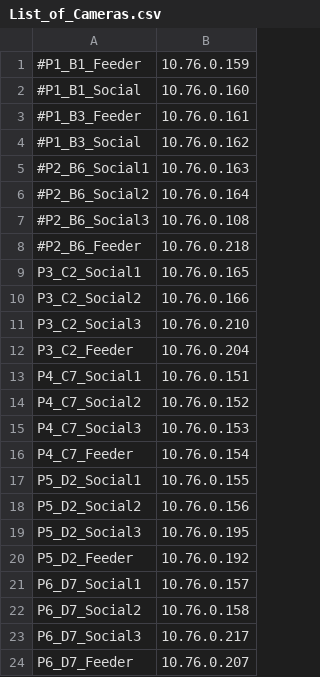
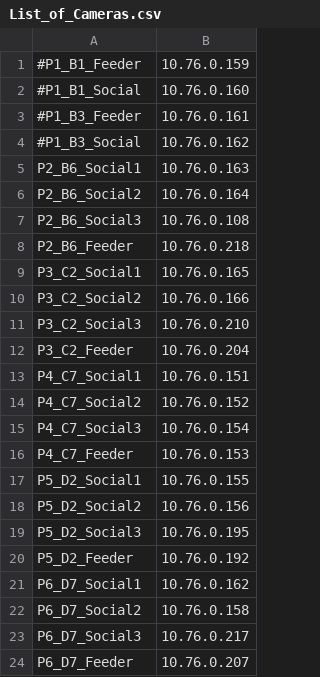
Before and after one commit to michaelchimento/ringneck_scripts, a CSV file: List_of_Cameras.csv, drawn as a sheet.

```diff
--- a/List_of_Cameras.csv
+++ b/List_of_Cameras.csv
@@ -4,6 +4,6 @@
 #P1_B3_Social,10.76.0.162
-#P2_B6_Social1,10.76.0.163
-#P2_B6_Social2,10.76.0.164
-#P2_B6_Social3,10.76.0.108
-#P2_B6_Feeder,10.76.0.218
+P2_B6_Social1,10.76.0.163
+P2_B6_Social2,10.76.0.164
+P2_B6_Social3,10.76.0.108
+P2_B6_Feeder,10.76.0.218
 P3_C2_Social1,10.76.0.165
@@ -14,4 +14,4 @@ P4_C7_Social1,10.76.0.151
 P4_C7_Social2,10.76.0.152
-P4_C7_Social3,10.76.0.153
-P4_C7_Feeder,10.76.0.154
+P4_C7_Social3,10.76.0.154
+P4_C7_Feeder,10.76.0.153
 P5_D2_Social1,10.76.0.155
@@ -20,3 +20,3 @@ P5_D2_Social3,10.76.0.195
 P5_D2_Feeder,10.76.0.192
-P6_D7_Social1,10.76.0.157
+P6_D7_Social1,10.76.0.162
 P6_D7_Social2,10.76.0.158
```
Also changed, not shown: tower_scripts/full_list_cameras.csv.
